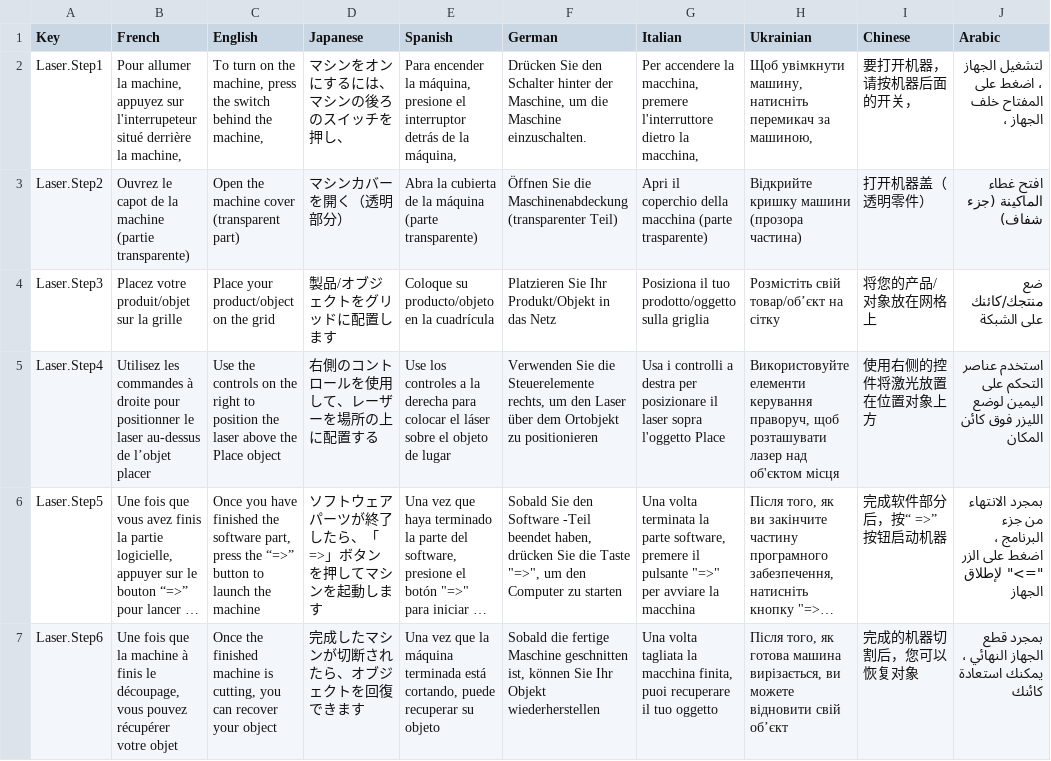
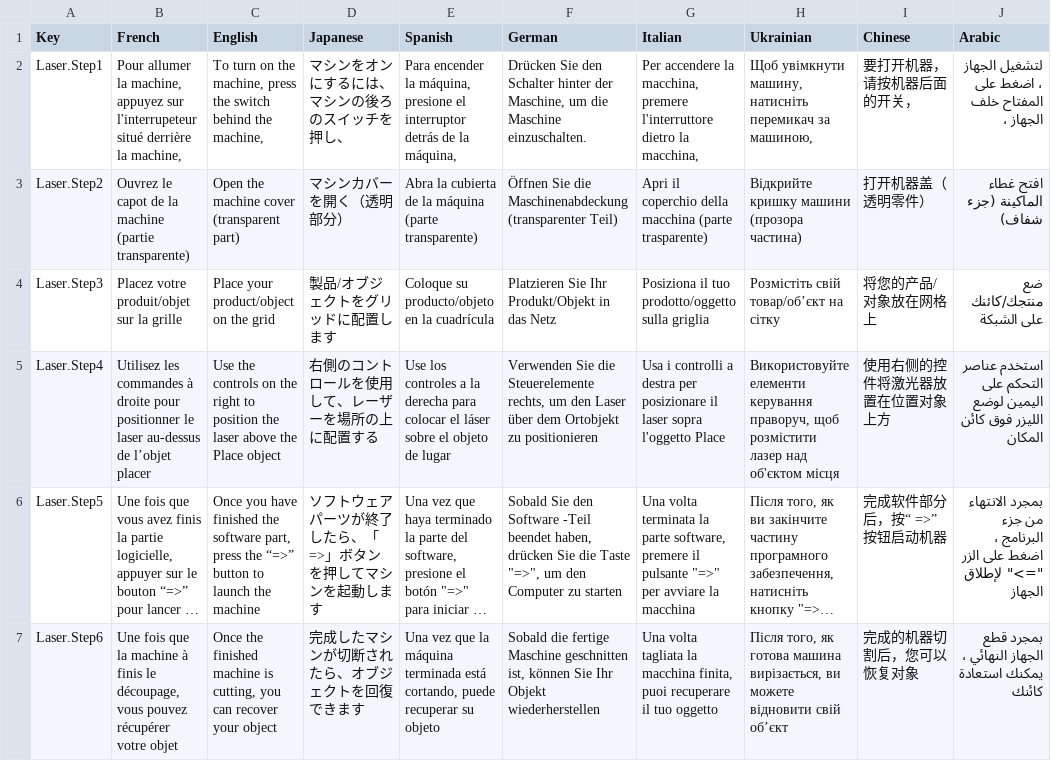
Before and after one commit to Okiles/PolyLens, a CSV file: Assets/SimpleLocalization/Resources/Localization/Laser.csv, drawn as a sheet; long unchanged cells end in …; the diff names each change by its address in the sheet, - before the commit and + after, or states it on an @@ line.

```diff
--- a/Assets/SimpleLocalization/Resources/Localization/Laser.csv
+++ b/Assets/SimpleLocalization/Resources/Localization/Laser.csv
-H5 (Ukrainian): …праворуч, щоб розташувати лазер над…
+H5 (Ukrainian): …праворуч, щоб розмістити лазер над…
-I5 (Chinese): 使用右侧的控件将激光放置在位置对象上方
+I5 (Chinese): 使用右侧的控件将激光器放置在位置对象上方
```
Also changed, not shown: 10 other files.
